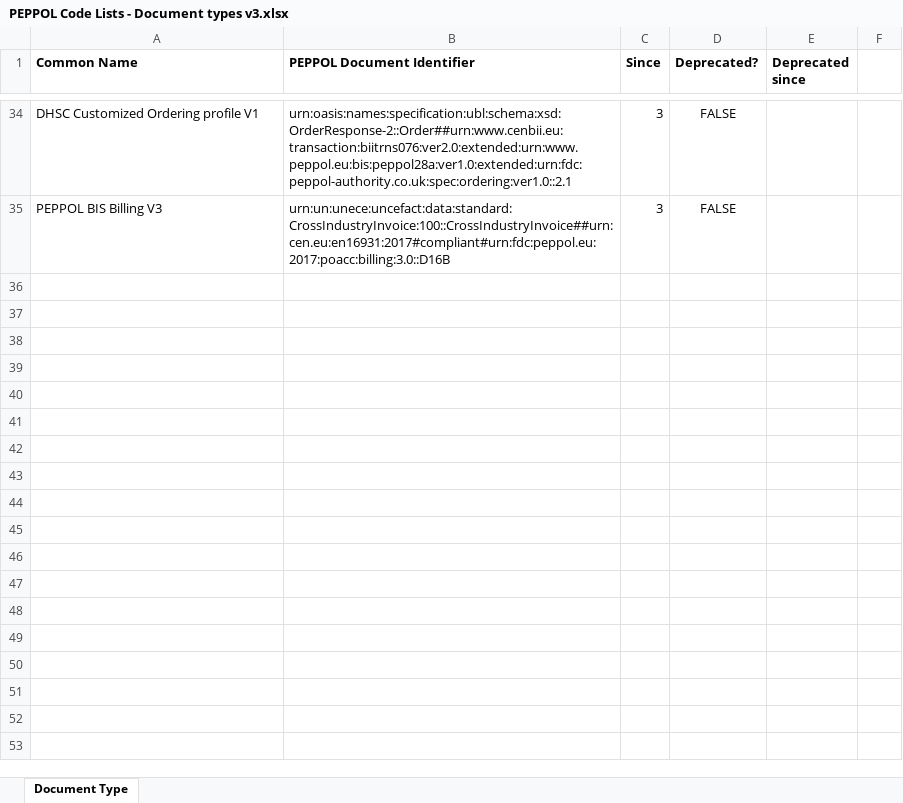
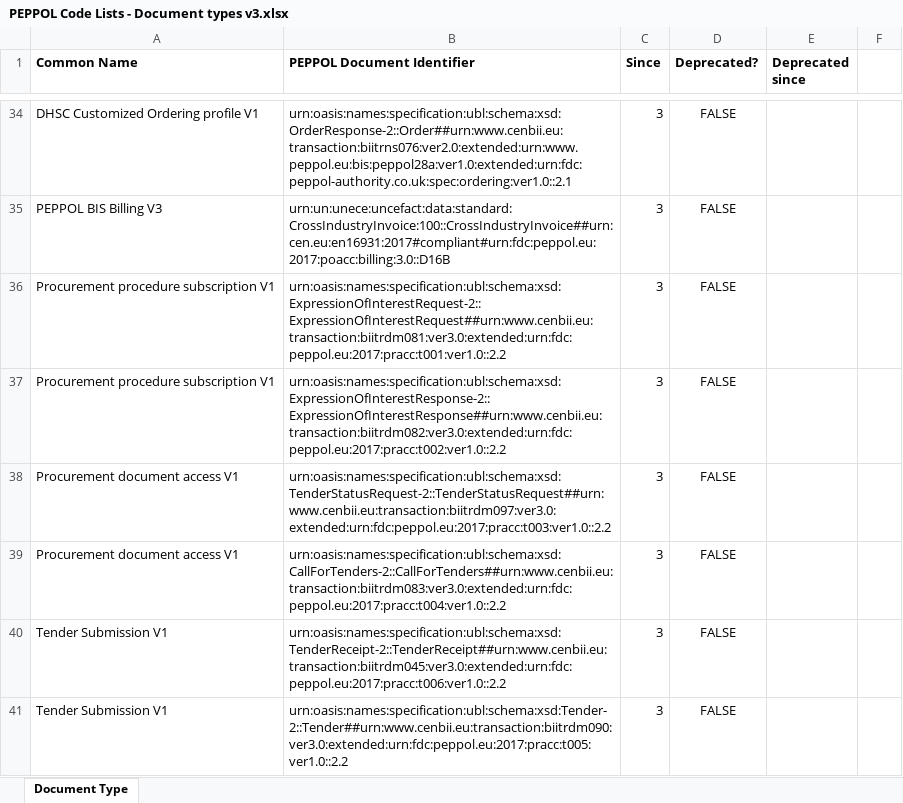
Before and after one commit to OpenPEPPOL/documentation, an Excel workbook: Code Lists/PEPPOL Code Lists - Document types v3.xlsx, sheet Document Type, drawn as a sheet; only a part is shown, gaps mark what is left out; values as stored, in another font and other column widths than the file's, no borders; the diff names each change by its address in the sheet, - before the commit and + after, or states it on an @@ line.

Commit message:
Added PrAcc document type Ids

```diff
--- a/Code Lists/PEPPOL Code Lists - Document types v3.xlsx (sheet Document Type)
+++ b/Code Lists/PEPPOL Code Lists - Document types v3.xlsx (sheet Document Type)
+row 36: Procurement procedure subscription V1 | urn:oasis:names:specification:ubl:schema:xsd:ExpressionOfInterestRequest-2::ExpressionOfInterestRequest##urn:www.cenbii.eu:transaction:biitrdm081:ver3.0:extended:urn:fdc:peppol.eu:2017:pracc:t001:ver1.0::2.2 | 3 | FALSE
+row 37: Procurement procedure subscription V1 | urn:oasis:names:specification:ubl:schema:xsd:ExpressionOfInterestResponse-2::ExpressionOfInterestResponse##urn:www.cenbii.eu:transaction:biitrdm082:ver3.0:extended:urn:fdc:peppol.eu:2017:pracc:t002:ver1.0::2.2 | 3 | FALSE
+row 38: Procurement document access V1 | urn:oasis:names:specification:ubl:schema:xsd:TenderStatusRequest-2::TenderStatusRequest##urn:www.cenbii.eu:transaction:biitrdm097:ver3.0:extended:urn:fdc:peppol.eu:2017:pracc:t003:ver1.0::2.2 | 3 | FALSE
+row 39: Procurement document access V1 | urn:oasis:names:specification:ubl:schema:xsd:CallForTenders-2::CallForTenders##urn:www.cenbii.eu:transaction:biitrdm083:ver3.0:extended:urn:fdc:peppol.eu:2017:pracc:t004:ver1.0::2.2 | 3 | FALSE
+row 40: Tender Submission V1 | urn:oasis:names:specification:ubl:schema:xsd:TenderReceipt-2::TenderReceipt##urn:www.cenbii.eu:transaction:biitrdm045:ver3.0:extended:urn:fdc:peppol.eu:2017:pracc:t006:ver1.0::2.2 | 3 | FALSE
+row 41: Tender Submission V1 | urn:oasis:names:specification:ubl:schema:xsd:Tender-2::Tender##urn:www.cenbii.eu:transaction:biitrdm090:ver3.0:extended:urn:fdc:peppol.eu:2017:pracc:t005:ver1.0::2.2 | 3 | FALSE
```
Also changed, not shown: Code Lists/PEPPOL Code Lists - Processes v3.xlsx, 1 other file.
